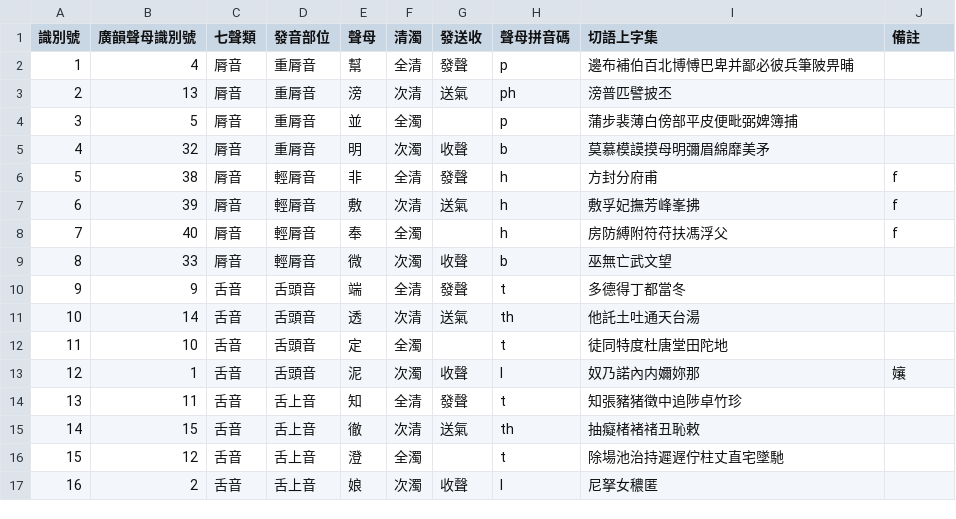
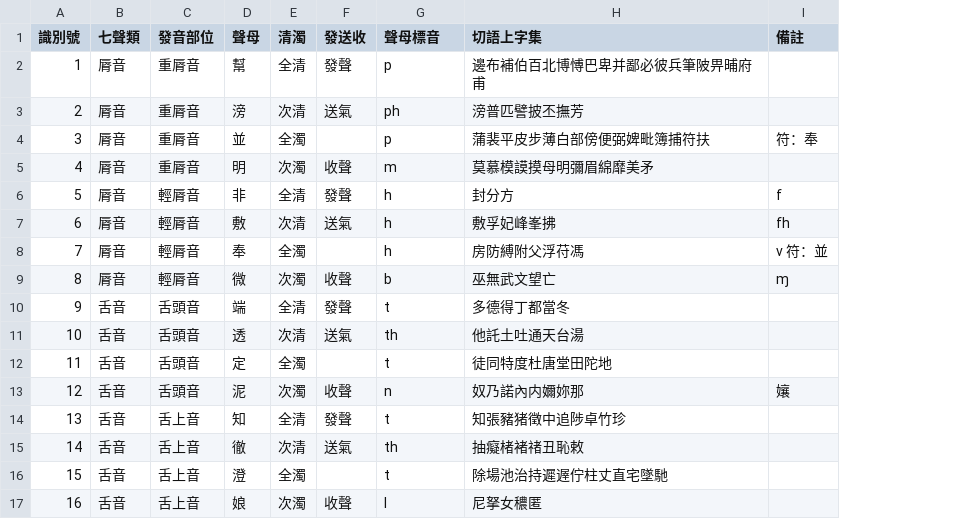
Before and after one commit to AlanJui/Piau-Im, a CSV file: tools/Kong-Un/CSV06_切語上字表.csv, drawn as a sheet; only a part is shown; removed rows and columns are numbered as before the commit, all else as after; the diff names each change by its address in the sheet, - before the commit and + after, or states it on an @@ line.

```diff
--- a/tools/Kong-Un/CSV06_切語上字表.csv
+++ b/tools/Kong-Un/CSV06_切語上字表.csv
-column B (廣韻聲母識別號), rows 2-17: 4 | 13 | 5 | 32 | 38 | 39 | 40 | 33 | 9 | 14 | 10 | 1 | 11 | 15 | 12 | 2
-G1: 聲母拼音碼
+G1: 聲母標音
-H2 (切語上字集): 邊布補伯百北博愽巴卑并鄙必彼兵筆陂畀晡
+H2 (切語上字集): 邊布補伯百北博愽巴卑并鄙必彼兵筆陂畀晡府甫
-H3 (切語上字集): 滂普匹譬披丕
+H3 (切語上字集): 滂普匹譬披丕撫芳
-H4 (切語上字集): 蒲步裴薄白傍部平皮便毗弼婢簿捕
+H4 (切語上字集): 蒲裴平皮步薄白部傍便弼婢毗簿捕符扶
-I4 (備註): (empty)
+I4 (備註): 符：奉
-G5 (聲母標音): b
+G5 (聲母標音): m
-H6 (切語上字集): 方封分府甫
+H6 (切語上字集): 封分方
-H7 (切語上字集): 敷孚妃撫芳峰峯拂
+H7 (切語上字集): 敷孚妃峰峯拂
-I7 (備註): f
+I7 (備註): fh
-H8 (切語上字集): 房防縛附符苻扶馮浮父
+H8 (切語上字集): 房防縛附父浮苻馮
-I8 (備註): f
+I8 (備註): v 符：並
-H9 (切語上字集): 巫無亡武文望
+H9 (切語上字集): 巫無武文望亡
-I9 (備註): (empty)
+I9 (備註): ɱ
-G13 (聲母標音): l
+G13 (聲母標音): n
```
Also changed, not shown: tools/Kong-Un/CSV02_廣韻韻母對照表.csv, tools/Kong-Un/CSV03_切語下字表.csv, 9 other files.
